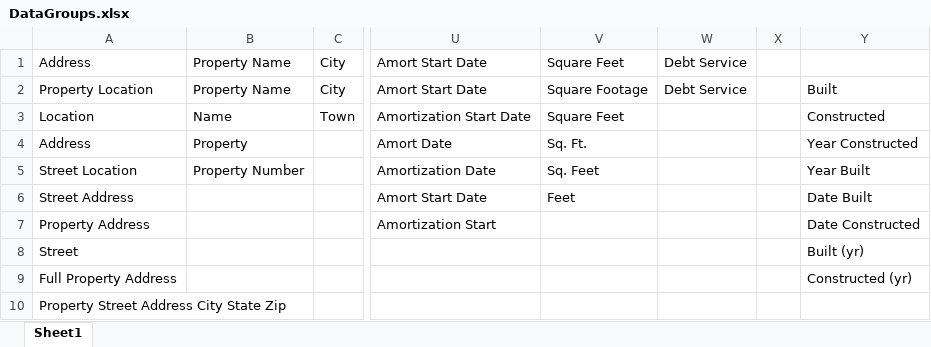
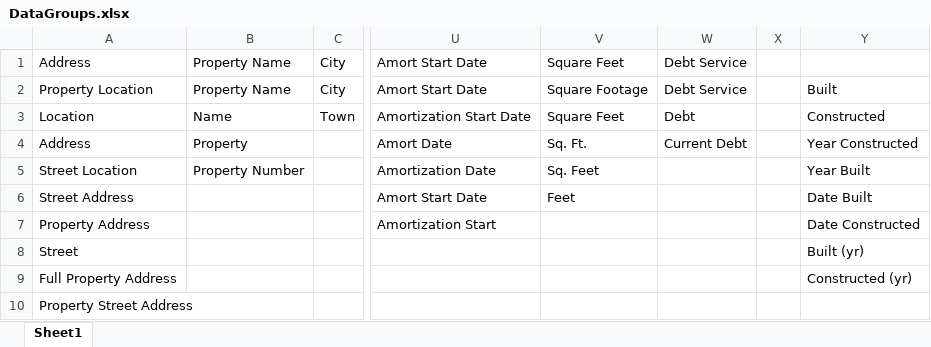
Before and after one commit to camgonzo1/ExtractSREO, an Excel workbook: ExtractSREO/Header Data/DataGroups.xlsx, sheet Sheet1, drawn as a sheet; only a part is shown, gaps mark what is left out; values as stored, in another font and other column widths than the file's, no borders; the diff names each change by its address in the sheet, - before the commit and + after, or states it on an @@ line.

```diff
--- a/ExtractSREO/Header Data/DataGroups.xlsx (sheet Sheet1)
+++ b/ExtractSREO/Header Data/DataGroups.xlsx (sheet Sheet1)
-W3: (empty)
+W3: Debt
-W4: (empty)
+W4: Current Debt
-A10: Property Street Address City State Zip
+A10: Property Street Address
```
Also changed, not shown: 31 other files.
